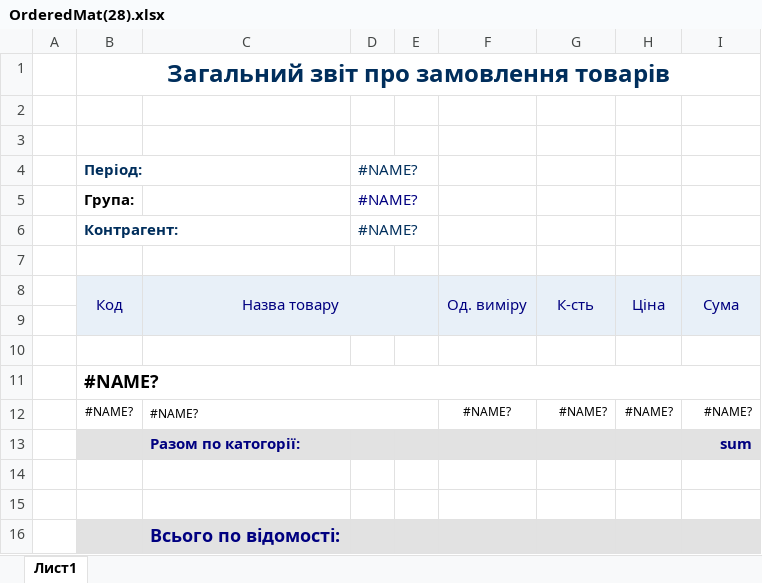
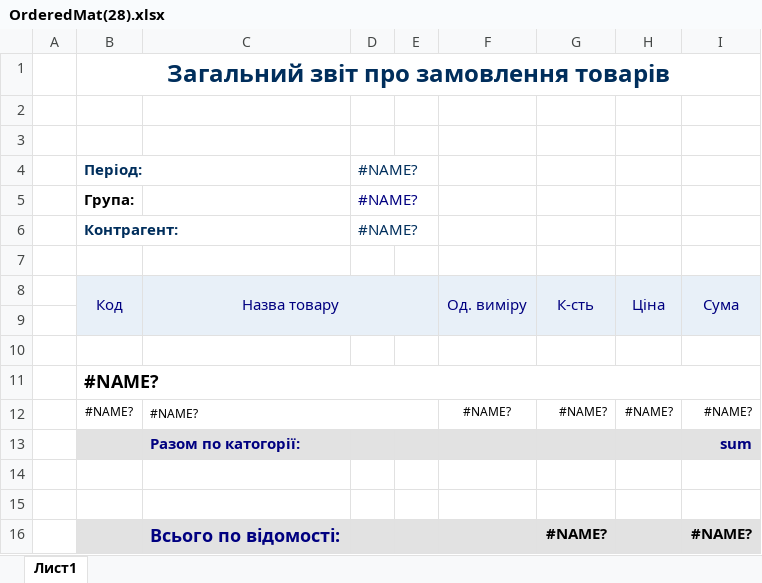
Before and after one commit to sp75/SP-Sklad, an Excel workbook: SP_Sklad/TempLate/OrderedMat(28).xlsx, sheet Лист1, drawn as a sheet; values as stored, in another font and other column widths than the file's, no borders; removed rows and columns are numbered as before the commit, all else as after; the diff names each change by its address in the sheet, - before the commit and + after, or states it on an @@ line.

```diff
--- a/SP_Sklad/TempLate/OrderedMat(28).xlsx (sheet Лист1)
+++ b/SP_Sklad/TempLate/OrderedMat(28).xlsx (sheet Лист1)
-row 16:  |  | Всього по відомості:
+row 16:  |  | Всього по відомості: |  |  |  | #NAME? |  | #NAME?
```
Also changed, not shown: SP_Sklad/TempLate/Delivery.xlsx, 55 other files.
